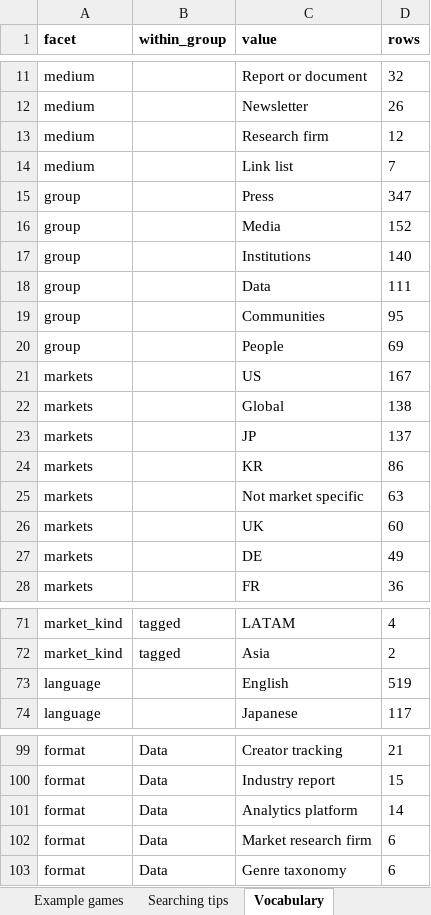
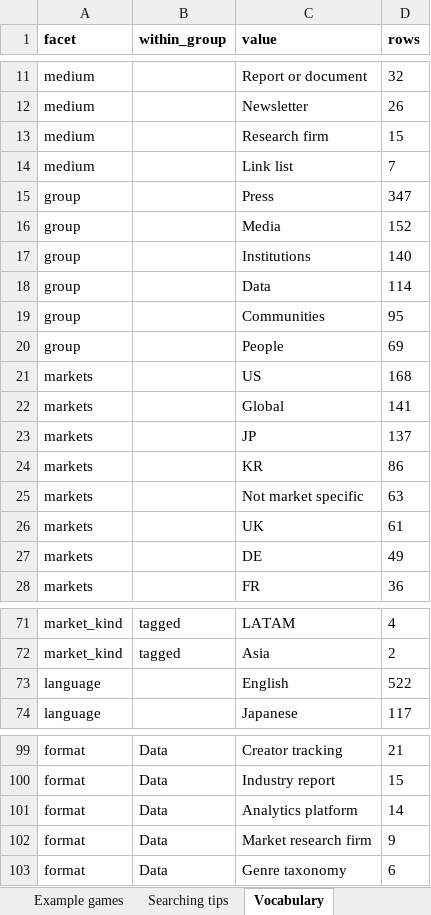
Before and after one commit to itsmepants2/games-research-starter-pack-data, an Excel workbook: games-research-starter-pack.xlsx, sheet Vocabulary, drawn as a sheet; only a part is shown, gaps mark what is left out; values as stored, in another font and other column widths than the file's, no borders; the diff covers the shown part only; the diff names each change by its address in the sheet, - before the commit and + after, or states it on an @@ line.

```diff
--- a/games-research-starter-pack.xlsx (sheet Vocabulary)
+++ b/games-research-starter-pack.xlsx (sheet Vocabulary)
-D13 (rows): 12
+D13 (rows): 15
-D18 (rows): 111
+D18 (rows): 114
-D21 (rows): 167
+D21 (rows): 168
-D22 (rows): 138
+D22 (rows): 141
-D26 (rows): 60
+D26 (rows): 61
-D73 (rows): 519
+D73 (rows): 522
-D102 (rows): 6
+D102 (rows): 9
```
Also changed, not shown: 17 edited cells elsewhere in this sheet, sheet Sources, sheet Read me, 5 other files.
